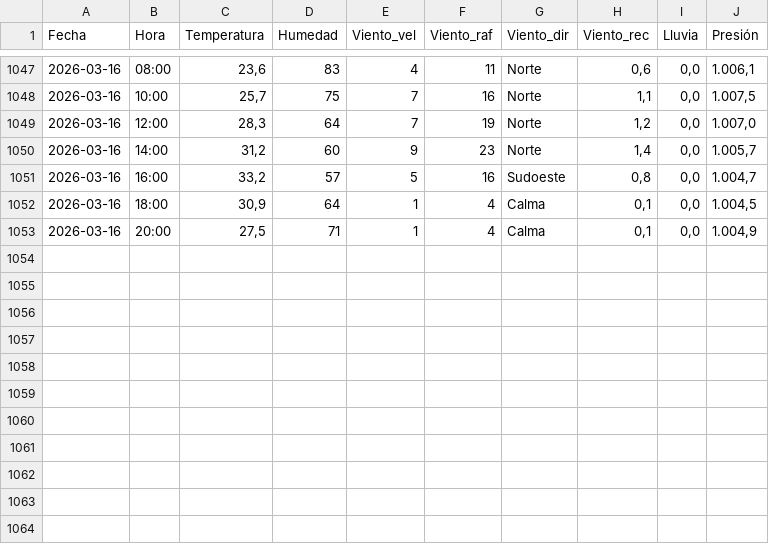
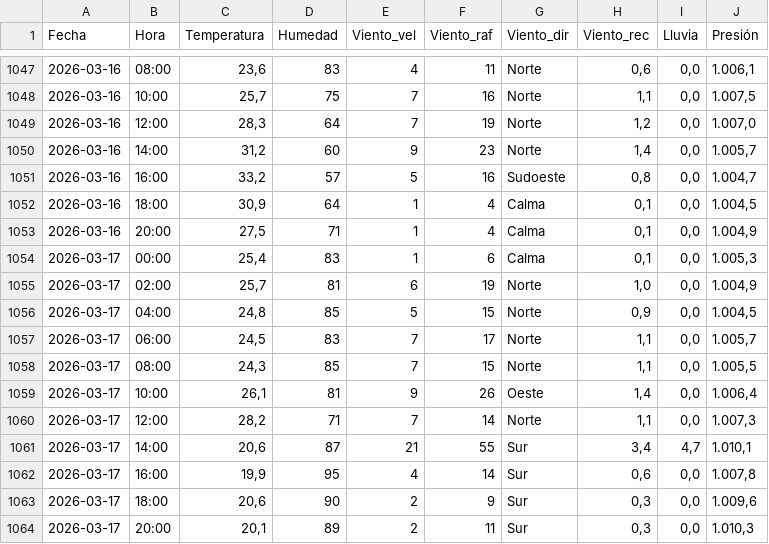
Before and after one commit to val281296-netizen/Clima, a CSV file: climasurgba.csv, drawn as a sheet; only a part is shown, gaps mark what is left out.

```diff
--- a/climasurgba.csv
+++ b/climasurgba.csv
@@ -1053 +1053,12 @@ Fecha,Hora,Temperatura,Humedad,Viento_vel,Viento_raf,Viento_dir,Viento_rec,Lluvi
 2026-03-16,20:00,"27,5",71,1,4,Calma,"0,1","0,0","1.004,9"
+2026-03-17,00:00,"25,4",83,1,6,Calma,"0,1","0,0","1.005,3"
+2026-03-17,02:00,"25,7",81,6,19,Norte,"1,0","0,0","1.004,9"
+2026-03-17,04:00,"24,8",85,5,15,Norte,"0,9","0,0","1.004,5"
+2026-03-17,06:00,"24,5",83,7,17,Norte,"1,1","0,0","1.005,7"
+2026-03-17,08:00,"24,3",85,7,15,Norte,"1,1","0,0","1.005,5"
+2026-03-17,10:00,"26,1",81,9,26,Oeste,"1,4","0,0","1.006,4"
+2026-03-17,12:00,"28,2",71,7,14,Norte,"1,1","0,0","1.007,3"
+2026-03-17,14:00,"20,6",87,21,55,Sur,"3,4","4,7","1.010,1"
+2026-03-17,16:00,"19,9",95,4,14,Sur,"0,6","0,0","1.007,8"
+2026-03-17,18:00,"20,6",90,2,9,Sur,"0,3","0,0","1.009,6"
+2026-03-17,20:00,"20,1",89,2,11,Sur,"0,3","0,0","1.010,3"
```
